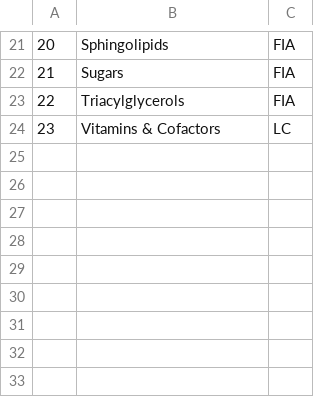
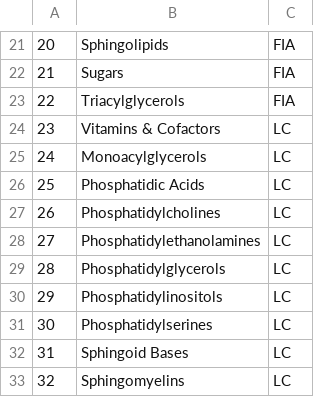
Before and after one commit to nilsmechtel/MetAlyzer, a CSV file: inst/extdata/polarity.csv, drawn as a sheet; only a part is shown, gaps mark what is left out.

```diff
--- a/inst/extdata/polarity.csv
+++ b/inst/extdata/polarity.csv
@@ -24 +24,10 @@
 "23","Vitamins & Cofactors","LC"
+"24","Monoacylglycerols","LC"
+"25","Phosphatidic Acids","LC"
+"26","Phosphatidylcholines","LC"
+"27","Phosphatidylethanolamines","LC"
+"28","Phosphatidylglycerols","LC"
+"29","Phosphatidylinositols","LC"
+"30","Phosphatidylserines","LC"
+"31","Sphingoid Bases","LC"
+"32","Sphingomyelins","LC"
```
Also changed, not shown: 3 other files.
